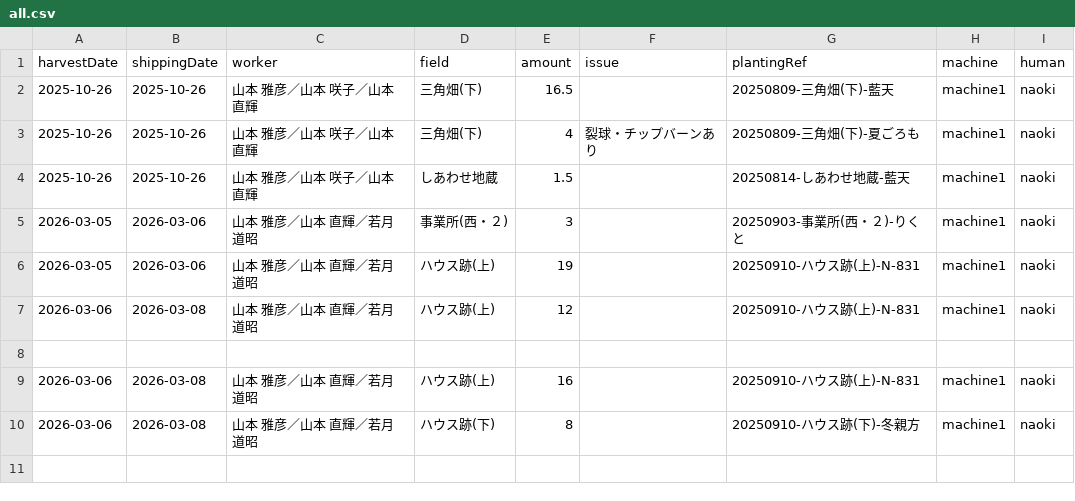
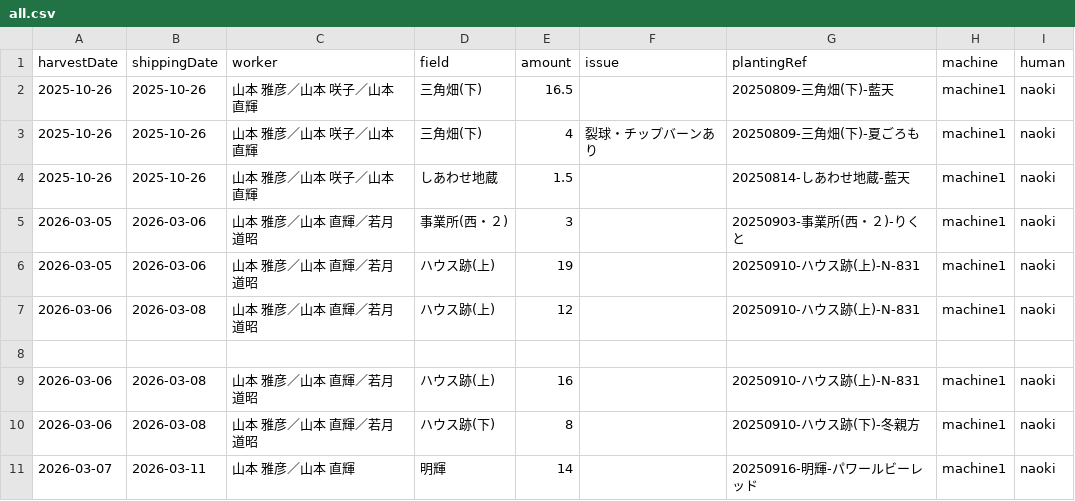
Before and after one commit to yamamoto-to-farm/yamamoto-farm-log, a CSV file: logs/harvest/all.csv, drawn as a sheet; the diff names each change by its address in the sheet, - before the commit and + after, or states it on an @@ line.

```diff
--- a/logs/harvest/all.csv
+++ b/logs/harvest/all.csv
+row 11: 2026-03-07 | 2026-03-11 | 山本 雅彦／山本 直輝 | 明輝 | 14 |  | 20250916-明輝-パワールビーレッド | machine1 | naoki
```
Also changed, not shown: 1 other file.
